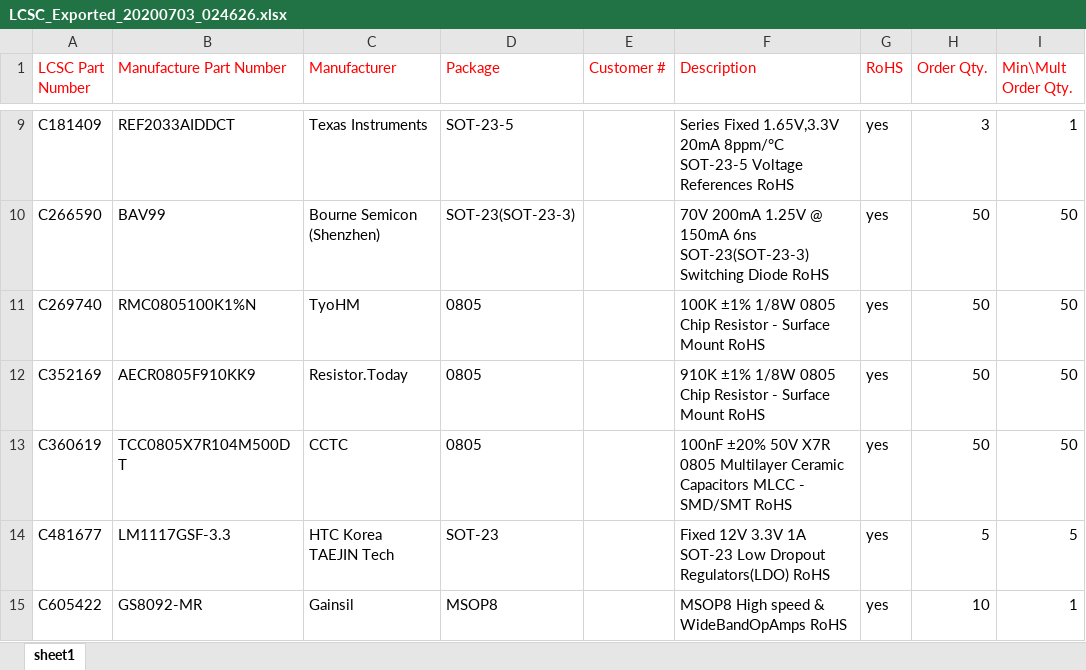
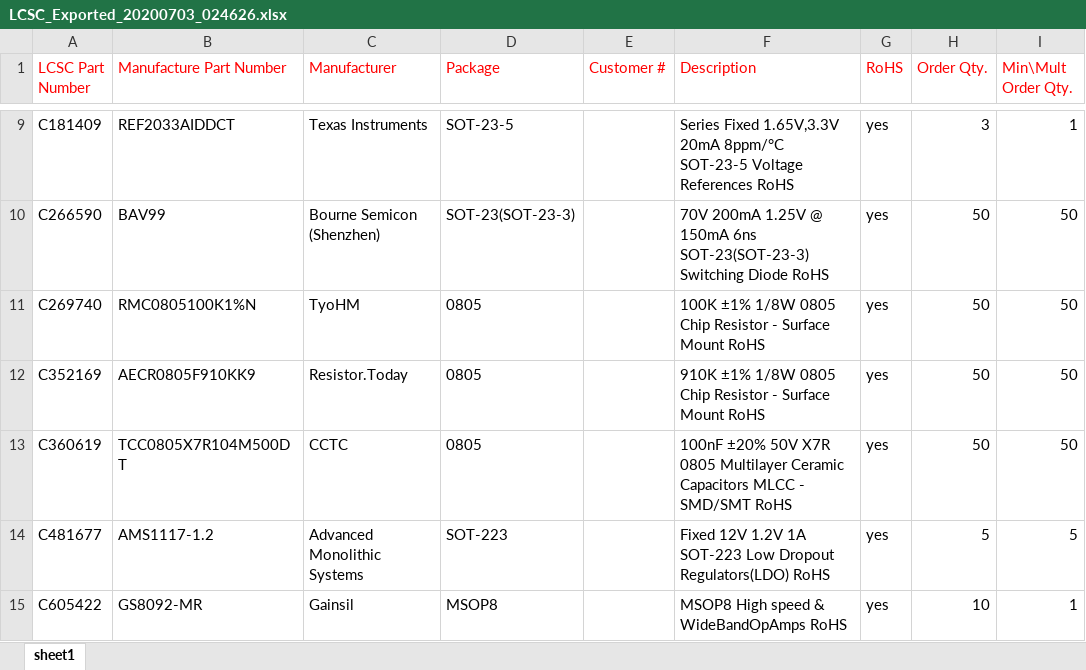
Before and after one commit to martinloren/HScope, an Excel workbook: HS402/BOM/LCSC_Exported_20200703_024626.xlsx, sheet sheet1, drawn as a sheet; only a part is shown, gaps mark what is left out; values as stored, in another font and other column widths than the file's, no borders; the diff names each change by its address in the sheet, - before the commit and + after, or states it on an @@ line.

Commit message:
Update LCSC_Exported_20200703_024626.xlsx

```diff
--- a/HS402/BOM/LCSC_Exported_20200703_024626.xlsx (sheet sheet1)
+++ b/HS402/BOM/LCSC_Exported_20200703_024626.xlsx (sheet sheet1)
-B14 (Manufacture Part Number): LM1117GSF-3.3
+B14 (Manufacture Part Number): AMS1117-1.2
-C14 (Manufacturer): HTC Korea TAEJIN Tech
+C14 (Manufacturer): Advanced Monolithic Systems
-D14 (Package): SOT-23
+D14 (Package): SOT-223
-F14 (Description): Fixed 12V 3.3V 1A SOT-23 Low Dropout…
+F14 (Description): Fixed 12V 1.2V 1A SOT-223 Low Dropout…
```
